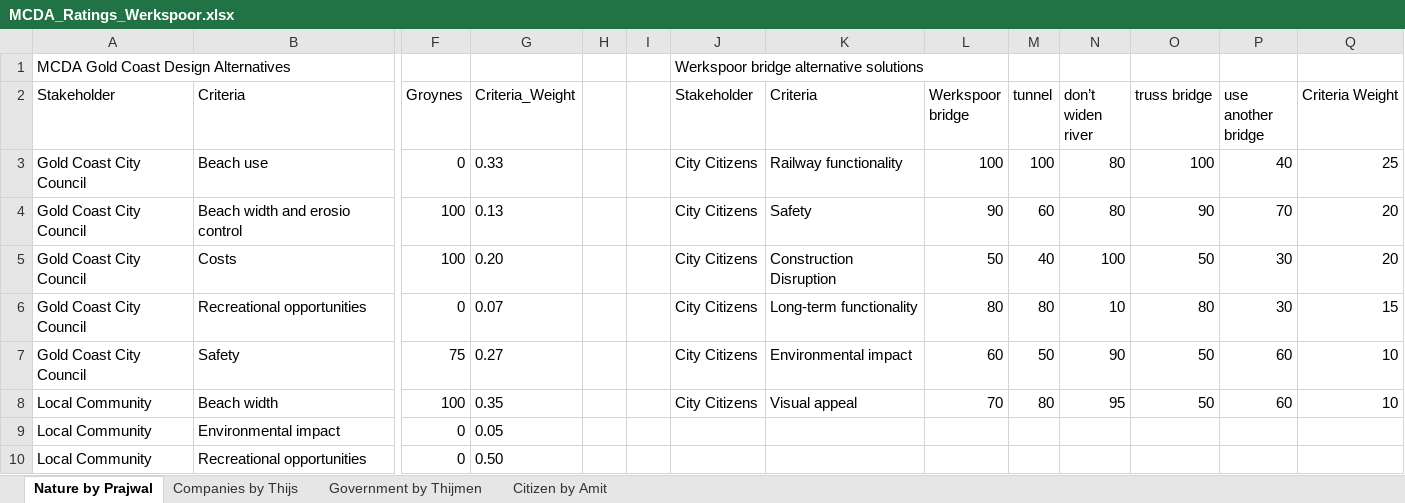
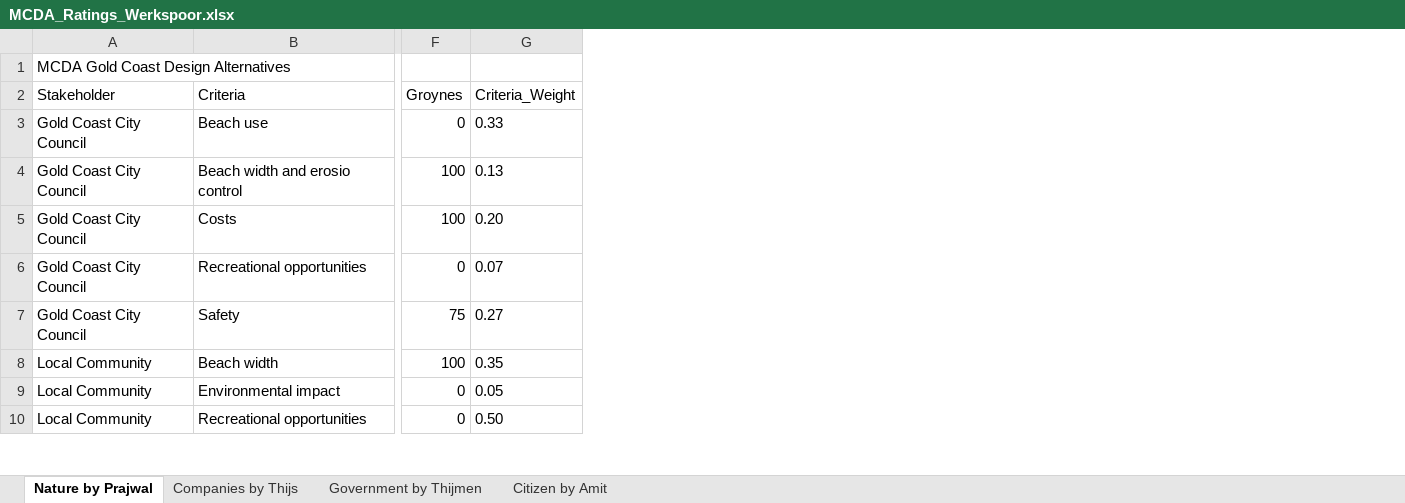
Before and after one commit to Thijmen22/Structural-group-5, an Excel workbook: MCDA_Ratings_Werkspoor.xlsx, sheet Nature by Prajwal, drawn as a sheet; only a part is shown, gaps mark what is left out; values as stored, in another font and other column widths than the file's, no borders; the diff covers the shown part only; the diff names each change by its address in the sheet, - before the commit and + after, or states it on an @@ line.

Commit message:
Update MCDA_Ratings_Werkspoor.xlsx

```diff
--- a/MCDA_Ratings_Werkspoor.xlsx (sheet Nature by Prajwal)
+++ b/MCDA_Ratings_Werkspoor.xlsx (sheet Nature by Prajwal)
-column H, empty
-column I, empty
-column J (Stakeholder), row 1: Werkspoor bridge alternative solutions; rows 3-8: all City Citizens
-column K (Criteria), rows 3-8: Railway functionality | Safety | Construction Disruption | Long-term functionality | Environmental impact | Visual appeal
-column L (Werkspoor bridge), rows 3-8: 100 | 90 | 50 | 80 | 60 | 70
-column M (tunnel), rows 3-8: 100 | 60 | 40 | 80 | 50 | 80
-column N (don’t widen river), rows 3-8: 80 | 80 | 100 | 10 | 90 | 95
-column O (truss bridge), rows 3-8: 100 | 90 | 50 | 80 | 50 | 50
-column P (use another bridge), rows 3-8: 40 | 70 | 30 | 30 | 60 | 60
-column Q (Criteria Weight), rows 3-8: 25 | 20 | 20 | 15 | 10 | 10
```
Also changed, not shown: 40 edited cells elsewhere in this sheet, sheet Citizen by Amit.
